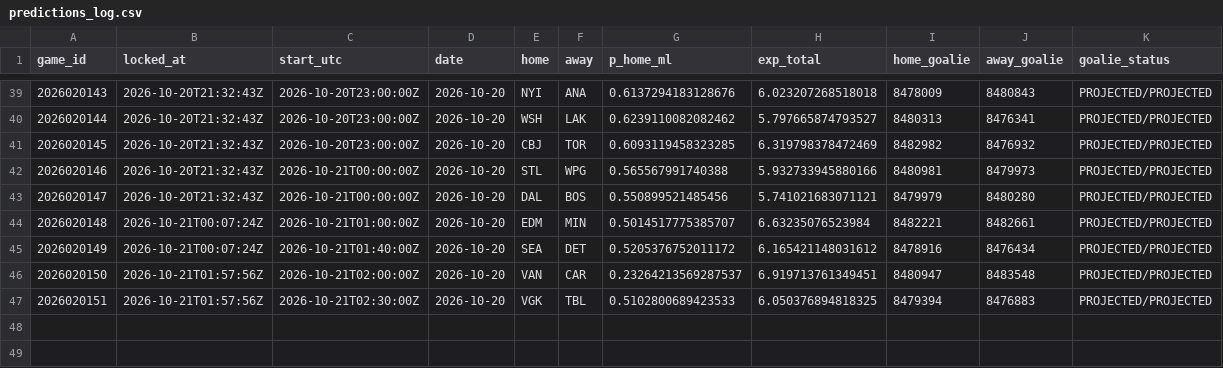
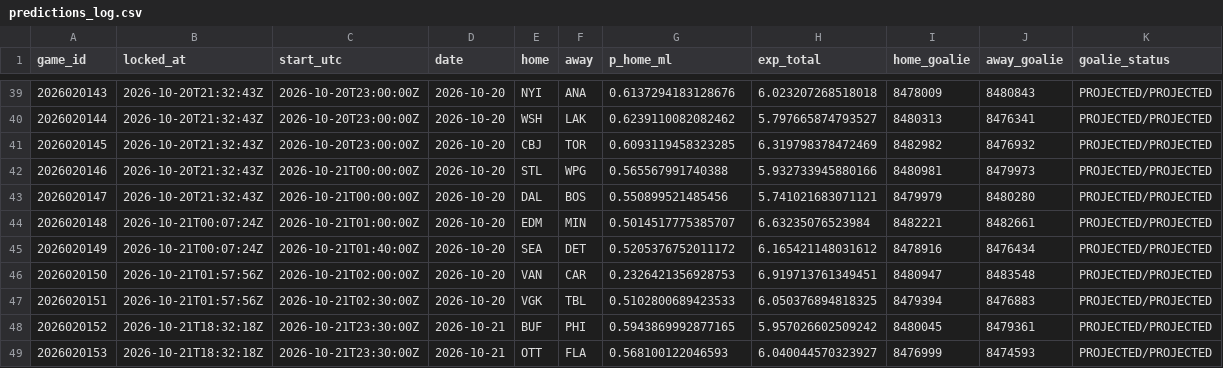
Before and after one commit to PookMula/NHL-edge-pro, a CSV file: data/predictions_log.csv, drawn as a sheet; only a part is shown, gaps mark what is left out.

```diff
--- a/data/predictions_log.csv
+++ b/data/predictions_log.csv
@@ -45,3 +45,5 @@ game_id,locked_at,start_utc,date,home,away,p_home_ml,exp_total,home_goalie,away_
 2026020149,2026-10-21T00:07:24Z,2026-10-21T01:40:00Z,2026-10-20,SEA,DET,0.5205376752011172,6.165421148031612,8478916,8476434,PROJECTED/PROJECTED
-2026020150,2026-10-21T01:57:56Z,2026-10-21T02:00:00Z,2026-10-20,VAN,CAR,0.23264213569287537,6.919713761349451,8480947,8483548,PROJECTED/PROJECTED
+2026020150,2026-10-21T01:57:56Z,2026-10-21T02:00:00Z,2026-10-20,VAN,CAR,0.2326421356928753,6.919713761349451,8480947,8483548,PROJECTED/PROJECTED
 2026020151,2026-10-21T01:57:56Z,2026-10-21T02:30:00Z,2026-10-20,VGK,TBL,0.5102800689423533,6.050376894818325,8479394,8476883,PROJECTED/PROJECTED
+2026020152,2026-10-21T18:32:18Z,2026-10-21T23:30:00Z,2026-10-21,BUF,PHI,0.5943869992877165,5.957026602509242,8480045,8479361,PROJECTED/PROJECTED
+2026020153,2026-10-21T18:32:18Z,2026-10-21T23:30:00Z,2026-10-21,OTT,FLA,0.568100122046593,6.040044570323927,8476999,8474593,PROJECTED/PROJECTED
```
Also changed, not shown: 15 other files.
